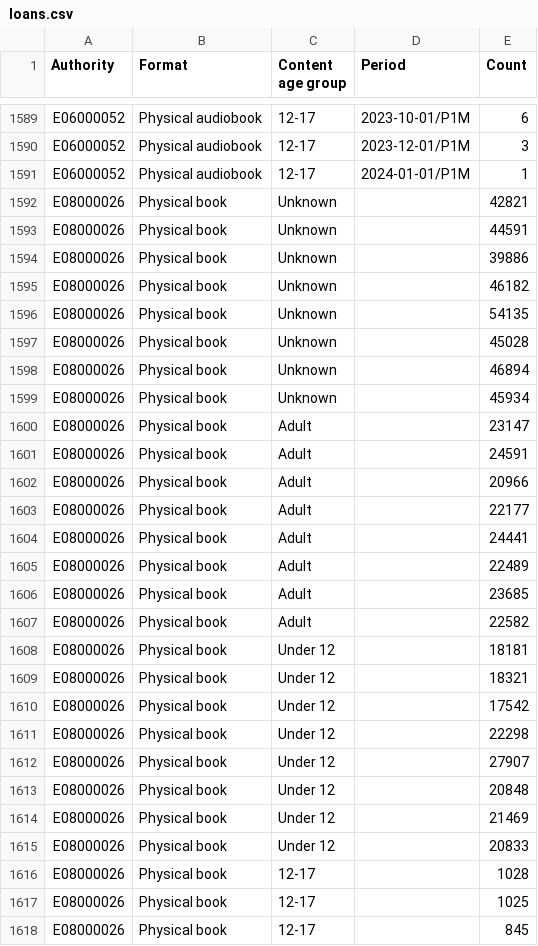
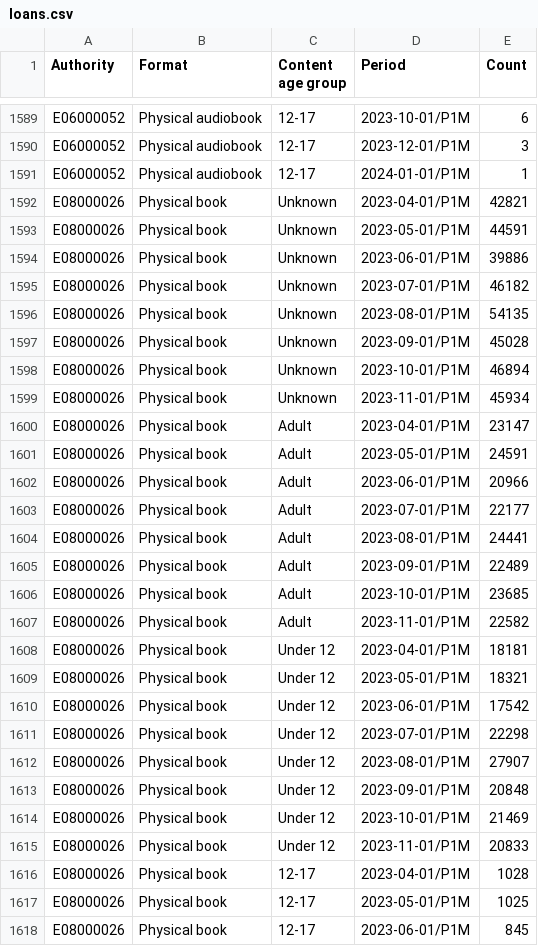
Before and after one commit to LibrariesHacked/public-libraries-activity-dataset, a CSV file: data/loans.csv, drawn as a sheet; only a part is shown, gaps mark what is left out; the diff covers the shown part only.

Commit message:
Refining data extracts and adding navigation

```diff
--- a/data/loans.csv
+++ b/data/loans.csv
@@ -1591,28 +1591,28 @@ E06000052,Physical audiobook,12-17,2023-12-01/P1M,3
 E06000052,Physical audiobook,12-17,2024-01-01/P1M,1
-E08000026,Physical book,Unknown,,42821
-E08000026,Physical book,Unknown,,44591
-E08000026,Physical book,Unknown,,39886
-E08000026,Physical book,Unknown,,46182
-E08000026,Physical book,Unknown,,54135
-E08000026,Physical book,Unknown,,45028
-E08000026,Physical book,Unknown,,46894
-E08000026,Physical book,Unknown,,45934
-E08000026,Physical book,Adult,,23147
-E08000026,Physical book,Adult,,24591
-E08000026,Physical book,Adult,,20966
-E08000026,Physical book,Adult,,22177
-E08000026,Physical book,Adult,,24441
-E08000026,Physical book,Adult,,22489
-E08000026,Physical book,Adult,,23685
-E08000026,Physical book,Adult,,22582
-E08000026,Physical book,Under 12,,18181
-E08000026,Physical book,Under 12,,18321
-E08000026,Physical book,Under 12,,17542
-E08000026,Physical book,Under 12,,22298
-E08000026,Physical book,Under 12,,27907
-E08000026,Physical book,Under 12,,20848
-E08000026,Physical book,Under 12,,21469
-E08000026,Physical book,Under 12,,20833
-E08000026,Physical book,12-17,,1028
-E08000026,Physical book,12-17,,1025
-E08000026,Physical book,12-17,,845
+E08000026,Physical book,Unknown,2023-04-01/P1M,42821
+E08000026,Physical book,Unknown,2023-05-01/P1M,44591
+E08000026,Physical book,Unknown,2023-06-01/P1M,39886
+E08000026,Physical book,Unknown,2023-07-01/P1M,46182
+E08000026,Physical book,Unknown,2023-08-01/P1M,54135
+E08000026,Physical book,Unknown,2023-09-01/P1M,45028
+E08000026,Physical book,Unknown,2023-10-01/P1M,46894
+E08000026,Physical book,Unknown,2023-11-01/P1M,45934
+E08000026,Physical book,Adult,2023-04-01/P1M,23147
+E08000026,Physical book,Adult,2023-05-01/P1M,24591
+E08000026,Physical book,Adult,2023-06-01/P1M,20966
+E08000026,Physical book,Adult,2023-07-01/P1M,22177
+E08000026,Physical book,Adult,2023-08-01/P1M,24441
+E08000026,Physical book,Adult,2023-09-01/P1M,22489
+E08000026,Physical book,Adult,2023-10-01/P1M,23685
+E08000026,Physical book,Adult,2023-11-01/P1M,22582
+E08000026,Physical book,Under 12,2023-04-01/P1M,18181
+E08000026,Physical book,Under 12,2023-05-01/P1M,18321
+E08000026,Physical book,Under 12,2023-06-01/P1M,17542
+E08000026,Physical book,Under 12,2023-07-01/P1M,22298
+E08000026,Physical book,Under 12,2023-08-01/P1M,27907
+E08000026,Physical book,Under 12,2023-09-01/P1M,20848
+E08000026,Physical book,Under 12,2023-10-01/P1M,21469
+E08000026,Physical book,Under 12,2023-11-01/P1M,20833
+E08000026,Physical book,12-17,2023-04-01/P1M,1028
+E08000026,Physical book,12-17,2023-05-01/P1M,1025
+E08000026,Physical book,12-17,2023-06-01/P1M,845
```
Also changed, not shown: 81 edited cells elsewhere in this file, data/event_attendance.csv, data/events.csv, 6 other files.
